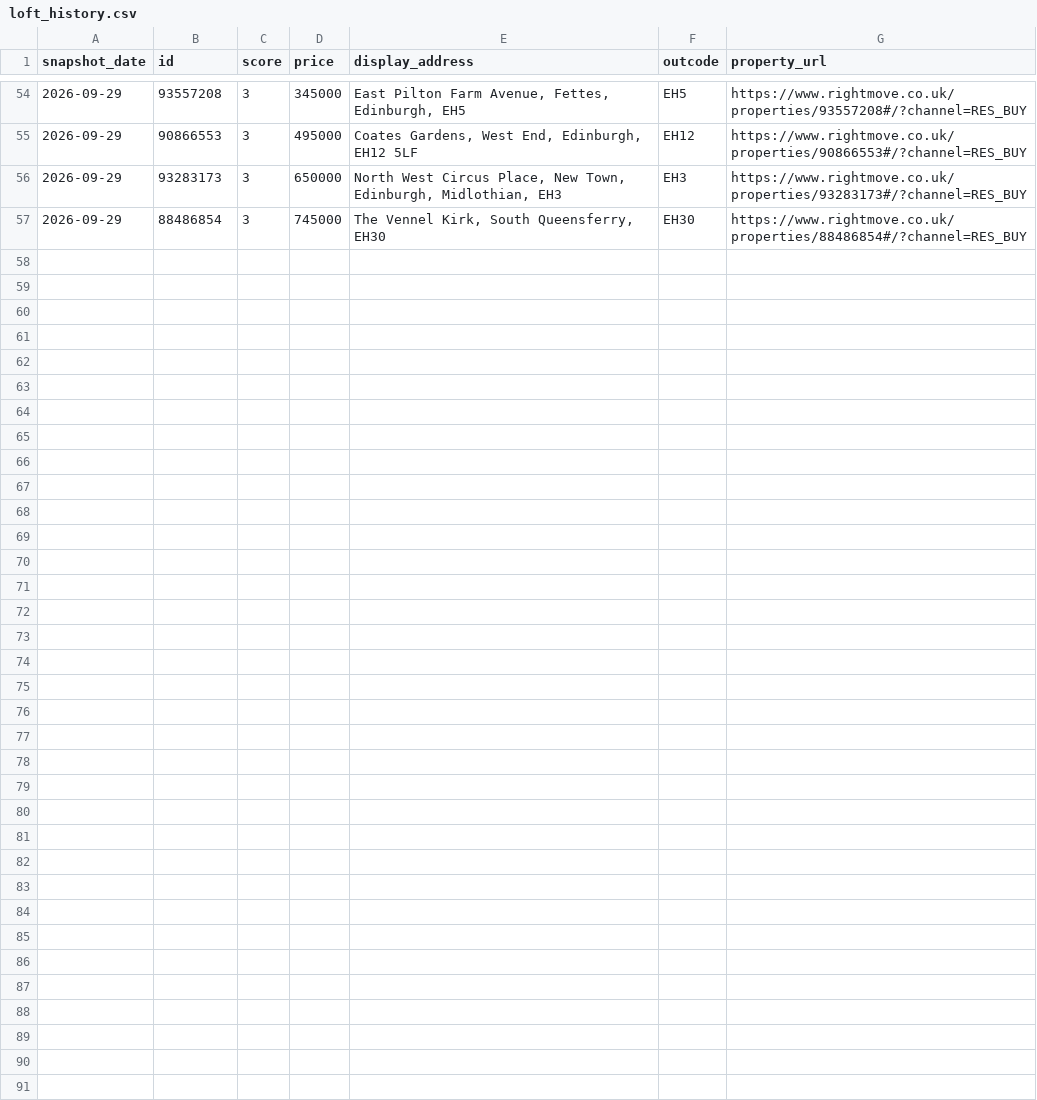
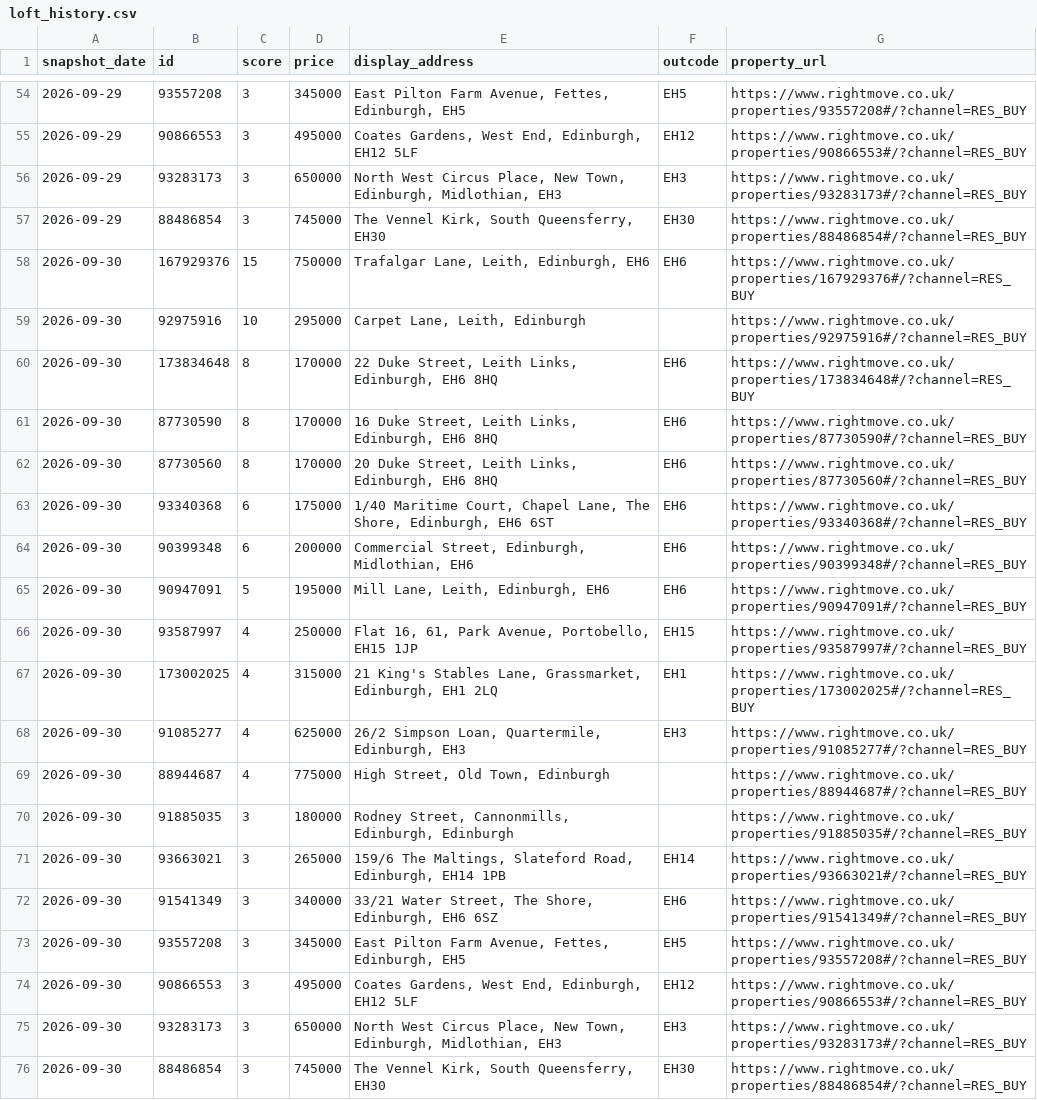
Before and after one commit to LStanbrook/rightmove-house-prices, a CSV file: data/processed/loft_history.csv, drawn as a sheet; only a part is shown, gaps mark what is left out.

```diff
--- a/data/processed/loft_history.csv
+++ b/data/processed/loft_history.csv
@@ -57 +57,20 @@ snapshot_date,id,score,price,display_address,outcode,property_url
 2026-09-29,88486854,3,745000,"The Vennel Kirk, South Queensferry, EH30",EH30,https://www.rightmove.co.uk/properties/88486854#/?channel=RES_BUY
+2026-09-30,167929376,15,750000,"Trafalgar Lane, Leith, Edinburgh, EH6",EH6,https://www.rightmove.co.uk/properties/167929376#/?channel=RES_BUY
+2026-09-30,92975916,10,295000,"Carpet Lane, Leith, Edinburgh",,https://www.rightmove.co.uk/properties/92975916#/?channel=RES_BUY
+2026-09-30,173834648,8,170000,"22 Duke Street, Leith Links, Edinburgh, EH6 8HQ",EH6,https://www.rightmove.co.uk/properties/173834648#/?channel=RES_BUY
+2026-09-30,87730590,8,170000,"16 Duke Street, Leith Links, Edinburgh, EH6 8HQ",EH6,https://www.rightmove.co.uk/properties/87730590#/?channel=RES_BUY
+2026-09-30,87730560,8,170000,"20 Duke Street, Leith Links, Edinburgh, EH6 8HQ",EH6,https://www.rightmove.co.uk/properties/87730560#/?channel=RES_BUY
+2026-09-30,93340368,6,175000,"1/40 Maritime Court, Chapel Lane, The Shore, Edinburgh, EH6 6ST",EH6,https://www.rightmove.co.uk/properties/93340368#/?channel=RES_BUY
+2026-09-30,90399348,6,200000,"Commercial Street, Edinburgh, Midlothian, EH6",EH6,https://www.rightmove.co.uk/properties/90399348#/?channel=RES_BUY
+2026-09-30,90947091,5,195000,"Mill Lane, Leith, Edinburgh, EH6",EH6,https://www.rightmove.co.uk/properties/90947091#/?channel=RES_BUY
+2026-09-30,93587997,4,250000,"Flat 16, 61, Park Avenue, Portobello, EH15 1JP",EH15,https://www.rightmove.co.uk/properties/93587997#/?channel=RES_BUY
+2026-09-30,173002025,4,315000,"21 King's Stables Lane, Grassmarket, Edinburgh, EH1 2LQ",EH1,https://www.rightmove.co.uk/properties/173002025#/?channel=RES_BUY
+2026-09-30,91085277,4,625000,"26/2 Simpson Loan, Quartermile, Edinburgh, EH3",EH3,https://www.rightmove.co.uk/properties/91085277#/?channel=RES_BUY
+2026-09-30,88944687,4,775000,"High Street, Old Town, Edinburgh",,https://www.rightmove.co.uk/properties/88944687#/?channel=RES_BUY
+2026-09-30,91885035,3,180000,"Rodney Street, Cannonmills, Edinburgh, Edinburgh",,https://www.rightmove.co.uk/properties/91885035#/?channel=RES_BUY
+2026-09-30,93663021,3,265000,"159/6 The Maltings, Slateford Road, Edinburgh, EH14 1PB",EH14,https://www.rightmove.co.uk/properties/93663021#/?channel=RES_BUY
+2026-09-30,91541349,3,340000,"33/21 Water Street, The Shore, Edinburgh, EH6 6SZ",EH6,https://www.rightmove.co.uk/properties/91541349#/?channel=RES_BUY
+2026-09-30,93557208,3,345000,"East Pilton Farm Avenue, Fettes, Edinburgh, EH5",EH5,https://www.rightmove.co.uk/properties/93557208#/?channel=RES_BUY
+2026-09-30,90866553,3,495000,"Coates Gardens, West End, Edinburgh, EH12 5LF",EH12,https://www.rightmove.co.uk/properties/90866553#/?channel=RES_BUY
+2026-09-30,93283173,3,650000,"North West Circus Place, New Town, Edinburgh, Midlothian, EH3",EH3,https://www.rightmove.co.uk/properties/93283173#/?channel=RES_BUY
+2026-09-30,88486854,3,745000,"The Vennel Kirk, South Queensferry, EH30",EH30,https://www.rightmove.co.uk/properties/88486854#/?channel=RES_BUY
```
Also changed, not shown: data/processed/market_timeseries.csv, data/processed/market_timeseries_by_segment.csv, 7 other files.
